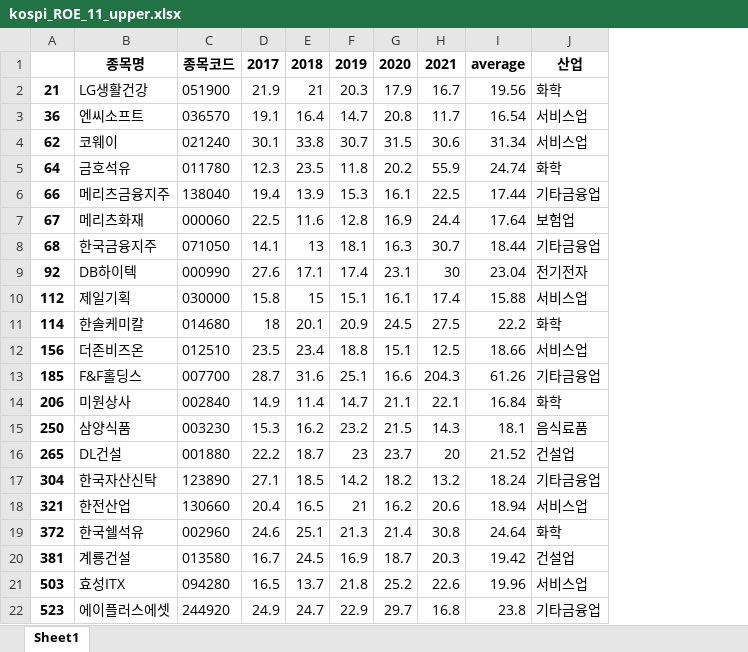
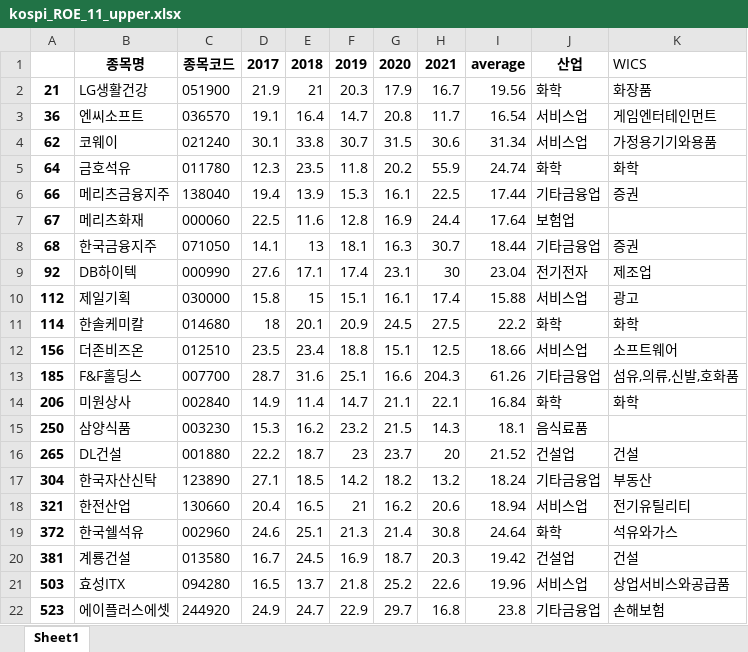
Before and after one commit to youngai1112/HK_Project, an Excel workbook: data/kospi_ROE_11_upper.xlsx, sheet Sheet1, drawn as a sheet; values as stored, in another font and other column widths than the file's, no borders; the diff names each change by its address in the sheet, - before the commit and + after, or states it on an @@ line.

```diff
--- a/data/kospi_ROE_11_upper.xlsx (sheet Sheet1)
+++ b/data/kospi_ROE_11_upper.xlsx (sheet Sheet1)
+column K, rows 1-22: WICS | 화장품 | 게임엔터테인먼트 | 가정용기기와용품 | 화학 | 증권 |  | 증권 | 제조업 | 광고 | 화학 | 소프트웨어 | 섬유,의류,신발,호화품 | 화학 |  | 건설 | 부동산 | 전기유틸리티 | 석유와가스 | 건설 | 상업서비스와공급품 | 손해보험
```
Also changed, not shown: data/kosdaq_ROE_11_upper.xlsx, 6 other files.
